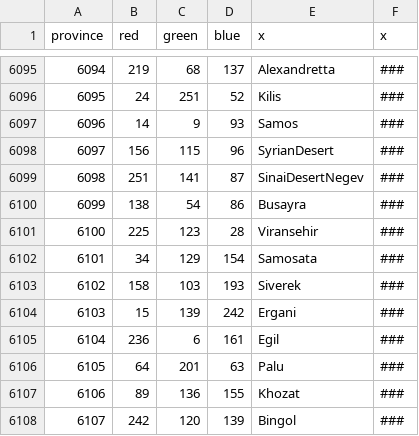
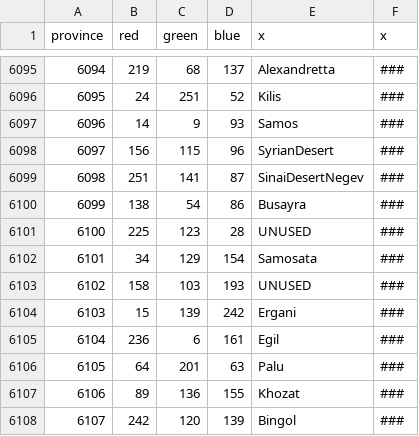
Before and after one commit to myzael/beyond-typus-personal-tweaks, a CSV file: map/definition.csv, drawn as a sheet; only a part is shown, gaps mark what is left out.

Commit message:
Veransehir and Siverek Cut

```diff
--- a/map/definition.csv
+++ b/map/definition.csv
@@ -6100,5 +6100,5 @@ province;red;green;blue;x;x
 6099;138;54;86;Busayra;###
-6100;225;123;28;Viransehir;###
+6100;225;123;28;UNUSED;###
 6101;34;129;154;Samosata;###
-6102;158;103;193;Siverek;###
+6102;158;103;193;UNUSED;###
 6103;15;139;242;Ergani;###
```
Also changed, not shown: 13 other files.
